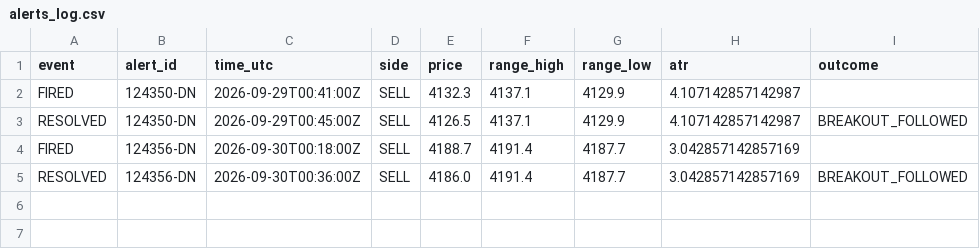
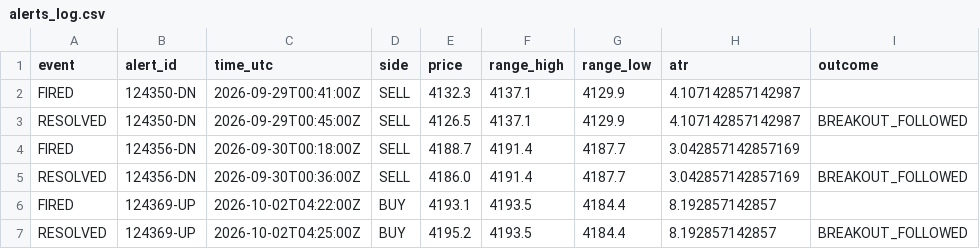
Before and after one commit to VybeEdge/paxg-orb-monitor2, a CSV file: alerts_log.csv, drawn as a sheet.

```diff
--- a/alerts_log.csv
+++ b/alerts_log.csv
@@ -5 +5,3 @@ FIRED,124356-DN,2026-09-30T00:18:00Z,SELL,4188.7,4191.4,4187.7,3.042857142857169
 RESOLVED,124356-DN,2026-09-30T00:36:00Z,SELL,4186.0,4191.4,4187.7,3.042857142857169,BREAKOUT_FOLLOWED
+FIRED,124369-UP,2026-10-02T04:22:00Z,BUY,4193.1,4193.5,4184.4,8.192857142857,
+RESOLVED,124369-UP,2026-10-02T04:25:00Z,BUY,4195.2,4193.5,4184.4,8.192857142857,BREAKOUT_FOLLOWED
```
Also changed, not shown: trades_log.csv, 4 other files.
